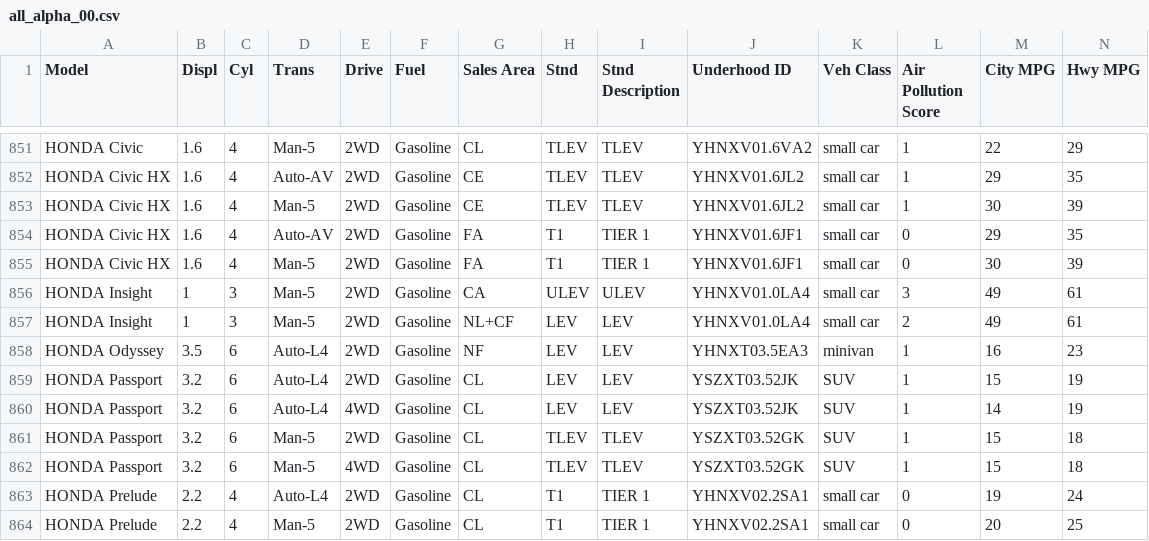
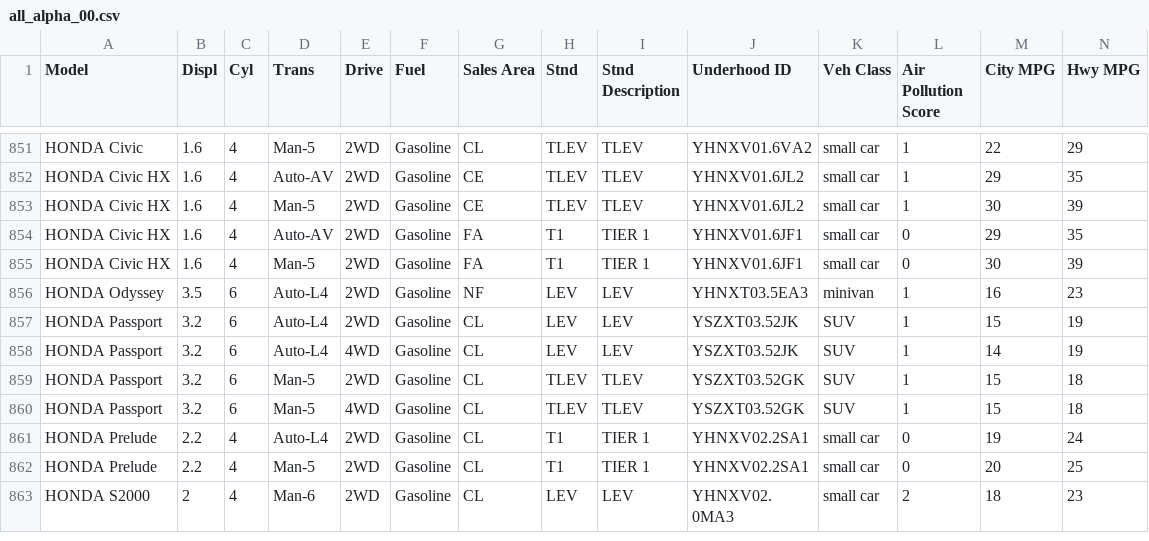
Before and after one commit to skylertom/Car-Fuel-Efficiency, a CSV file: cars/all_alpha_00.csv, drawn as a sheet; only a part is shown, gaps mark what is left out; the shorter side is filled out with more unchanged rows; rows hold the shown columns only; the diff names each change by its address in the sheet, - before the commit and + after, or states it on an @@ line.

```diff
--- a/cars/all_alpha_00.csv
+++ b/cars/all_alpha_00.csv
-row 856: HONDA Insight | 1 | 3 | Man-5 | 2WD | Gasoline | CA | ULEV | ULEV | YHNXV01.0LA4 | small car | 3 | 49 | 61
-row 857: HONDA Insight | 1 | 3 | Man-5 | 2WD | Gasoline | NL+CF | LEV | LEV | YHNXV01.0LA4 | small car | 2 | 49 | 61
```
Also changed, not shown: cars/parsed_00.csv, cars/parsed_15.csv, 13 other files.
